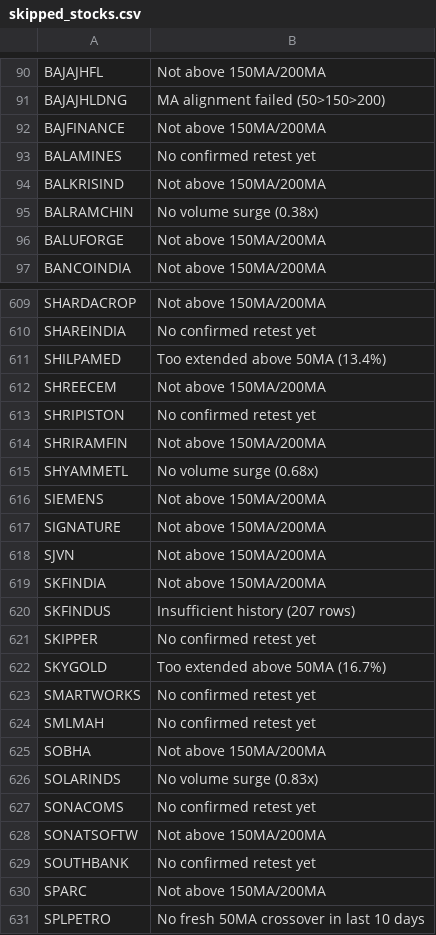
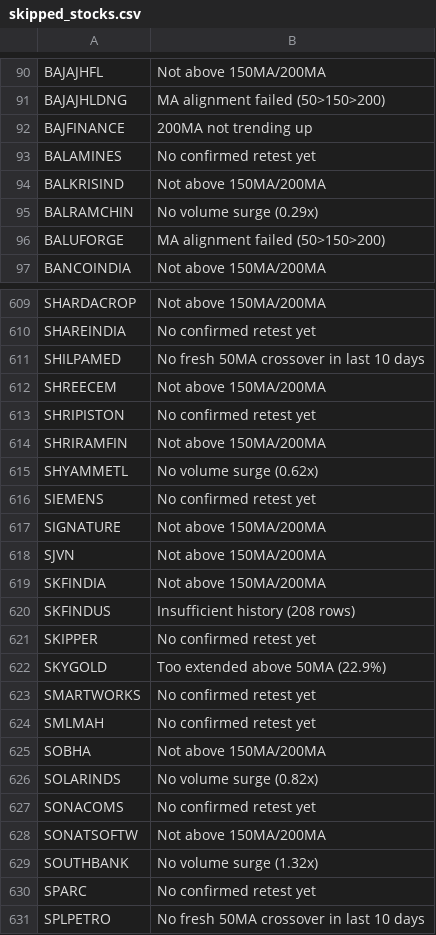
Before and after one commit to gargvikas82-alt/My-Stock-Filter, a CSV file: skipped_stocks.csv, drawn as a sheet; only a part is shown, gaps mark what is left out; the diff covers the shown part only.

```diff
--- a/skipped_stocks.csv
+++ b/skipped_stocks.csv
@@ -91,7 +91,7 @@ BAJAJHFL,Not above 150MA/200MA
 BAJAJHLDNG,MA alignment failed (50>150>200)
-BAJFINANCE,Not above 150MA/200MA
+BAJFINANCE,200MA not trending up
 BALAMINES,No confirmed retest yet
 BALKRISIND,Not above 150MA/200MA
-BALRAMCHIN,No volume surge (0.38x)
-BALUFORGE,Not above 150MA/200MA
+BALRAMCHIN,No volume surge (0.29x)
+BALUFORGE,MA alignment failed (50>150>200)
 BANCOINDIA,Not above 150MA/200MA
@@ -610,3 +610,3 @@ SHARDACROP,Not above 150MA/200MA
 SHAREINDIA,No confirmed retest yet
-SHILPAMED,Too extended above 50MA (13.4%)
+SHILPAMED,No fresh 50MA crossover in last 10 days
 SHREECEM,Not above 150MA/200MA
@@ -614,4 +614,4 @@ SHRIPISTON,No confirmed retest yet
 SHRIRAMFIN,Not above 150MA/200MA
-SHYAMMETL,No volume surge (0.68x)
-SIEMENS,Not above 150MA/200MA
+SHYAMMETL,No volume surge (0.62x)
+SIEMENS,No confirmed retest yet
 SIGNATURE,Not above 150MA/200MA
@@ -619,5 +619,5 @@ SJVN,Not above 150MA/200MA
 SKFINDIA,Not above 150MA/200MA
-SKFINDUS,Insufficient history (207 rows)
+SKFINDUS,Insufficient history (208 rows)
 SKIPPER,No confirmed retest yet
-SKYGOLD,Too extended above 50MA (16.7%)
+SKYGOLD,Too extended above 50MA (22.9%)
 SMARTWORKS,No confirmed retest yet
@@ -625,7 +625,7 @@ SMLMAH,No confirmed retest yet
 SOBHA,Not above 150MA/200MA
-SOLARINDS,No volume surge (0.83x)
+SOLARINDS,No volume surge (0.82x)
 SONACOMS,No confirmed retest yet
 SONATSOFTW,Not above 150MA/200MA
-SOUTHBANK,No confirmed retest yet
-SPARC,Not above 150MA/200MA
+SOUTHBANK,No volume surge (1.32x)
+SPARC,No confirmed retest yet
 SPLPETRO,No fresh 50MA crossover in last 10 days
```
Also changed, not shown: 117 edited cells elsewhere in this file.
